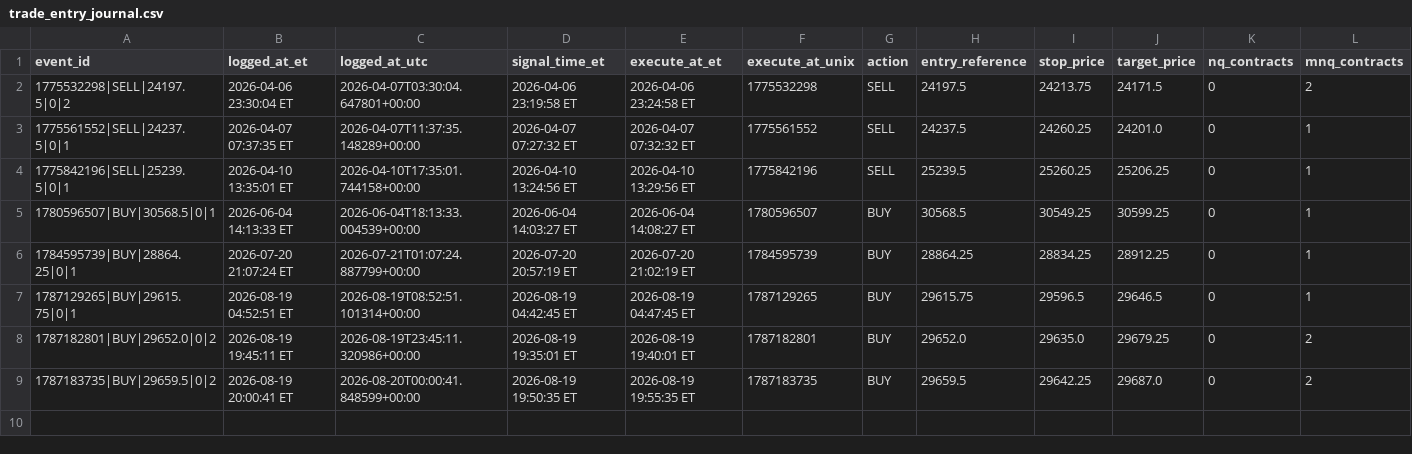
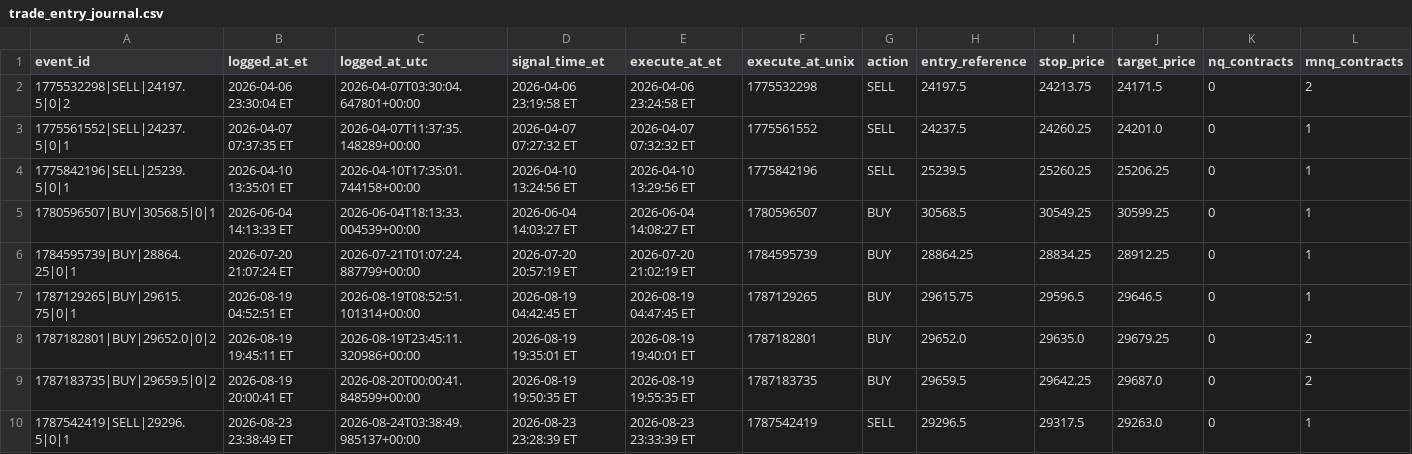
Before and after one commit to justinbal96-collab/Trades, a CSV file: data/trade_entry_journal.csv, drawn as a sheet; only a part is shown; rows hold the shown columns only; the diff names each change by its address in the sheet, - before the commit and + after, or states it on an @@ line.

```diff
--- a/data/trade_entry_journal.csv
+++ b/data/trade_entry_journal.csv
+row 10: 1787542419|SELL|29296.5|0|1 | 2026-08-23 23:38:49 ET | 2026-08-24T03:38:49.985137+00:00 | 2026-08-23 23:28:39 ET | 2026-08-23 23:33:39 ET | 1787542419 | SELL | 29296.5 | 29317.5 | 29263.0 | 0 | 1
```
Also changed, not shown: data/trade_history.csv, trade_logs/nq_trade_history.csv, 6 other files.
